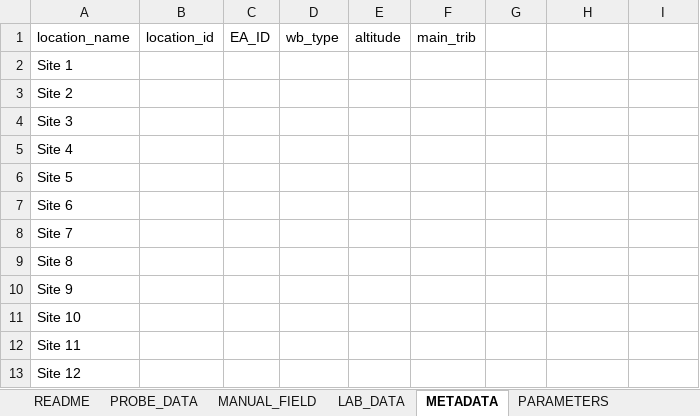
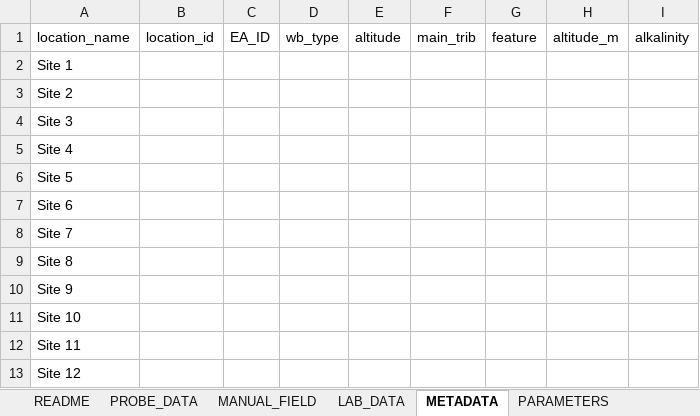
Before and after one commit to APEM-LTD/WQ_analysis_tool, an Excel workbook: Data/APEM_input_template.xlsx, sheet METADATA, drawn as a sheet; values as stored, in another font and other column widths than the file's, no borders; conditional formats not drawn; the diff names each change by its address in the sheet, - before the commit and + after, or states it on an @@ line.

```diff
--- a/Data/APEM_input_template.xlsx (sheet METADATA)
+++ b/Data/APEM_input_template.xlsx (sheet METADATA)
-G1: (empty)
+G1: feature
-H1: (empty)
+H1: altitude_m
-I1: (empty)
+I1: alkalinity
```
Also changed, not shown: Data/WQ template example_data.xlsx.
